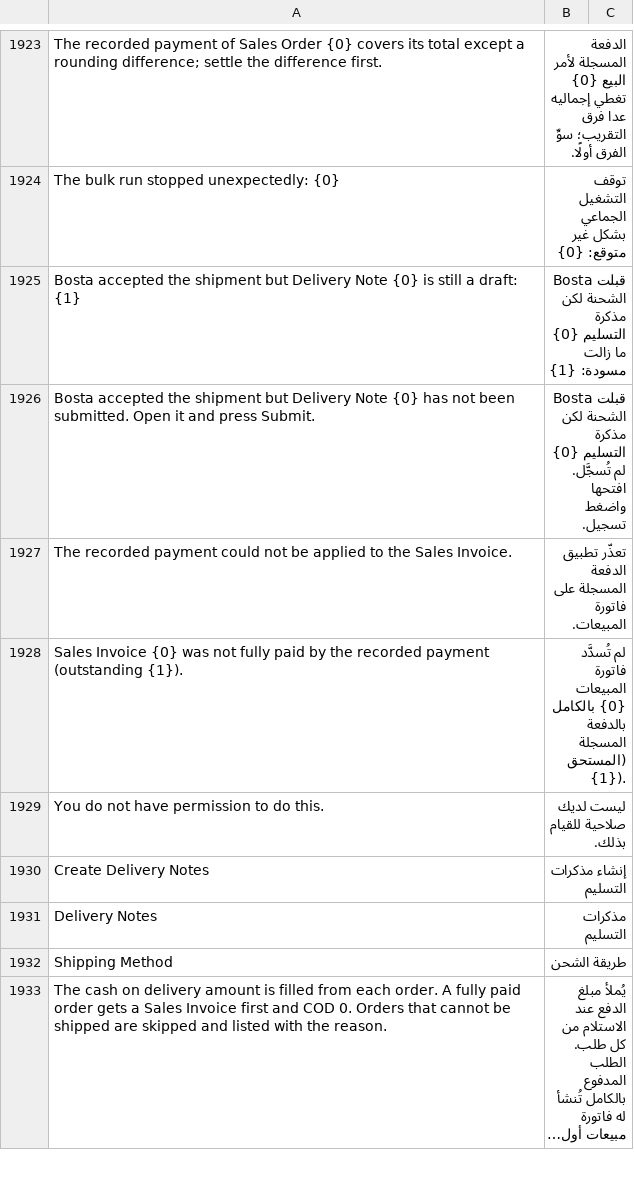
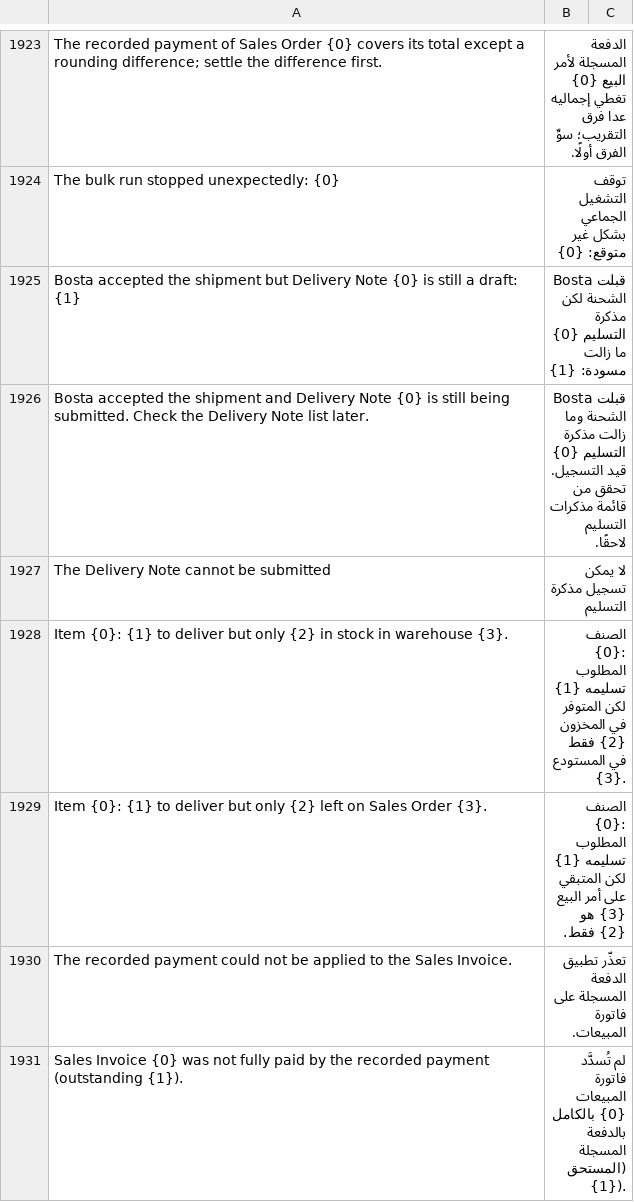
Before and after one commit to MohamedAmirr/tamwenat-el-zekrayat, a CSV file: marketplace_integrations/translations/ar.csv, drawn as a sheet; only a part is shown, gaps mark what is left out; the shorter side is filled out with more unchanged rows; long unchanged cells end in …; removed rows and columns are numbered as before the commit, all else as after; the diff names each change by its address in the sheet, - before the commit and + after, or states it on an @@ line.

Commit message:
Publish apps/marketplace_integrations from dev 49eb257
Source: dev 49eb257502c3f2a01265a675e116d2647b8d2887

```diff
--- a/marketplace_integrations/translations/ar.csv
+++ b/marketplace_integrations/translations/ar.csv
-row 1926: Bosta accepted the shipment but Delivery Note {0} has not been submitted. Open it and press Submit. | قبلت Bosta الشحنة لكن مذكرة التسليم {0} لم تُسجَّل. افتحها واضغط تسجيل.
+row 1926: Bosta accepted the shipment and Delivery Note {0} is still being submitted. Check the Delivery Note list later. | قبلت Bosta الشحنة وما زالت مذكرة التسليم {0} قيد التسجيل. تحقق من قائمة مذكرات التسليم لاحقًا.
+row 1927: The Delivery Note cannot be submitted | لا يمكن تسجيل مذكرة التسليم
+row 1928: Item {0}: {1} to deliver but only {2} in stock in warehouse {3}. | الصنف {0}: المطلوب تسليمه {1} لكن المتوفر في المخزون {2} فقط في المستودع {3}.
+row 1929: Item {0}: {1} to deliver but only {2} left on Sales Order {3}. | الصنف {0}: المطلوب تسليمه {1} لكن المتبقي على أمر البيع {3} هو {2} فقط.
```
Also changed, not shown: 7 other files.
